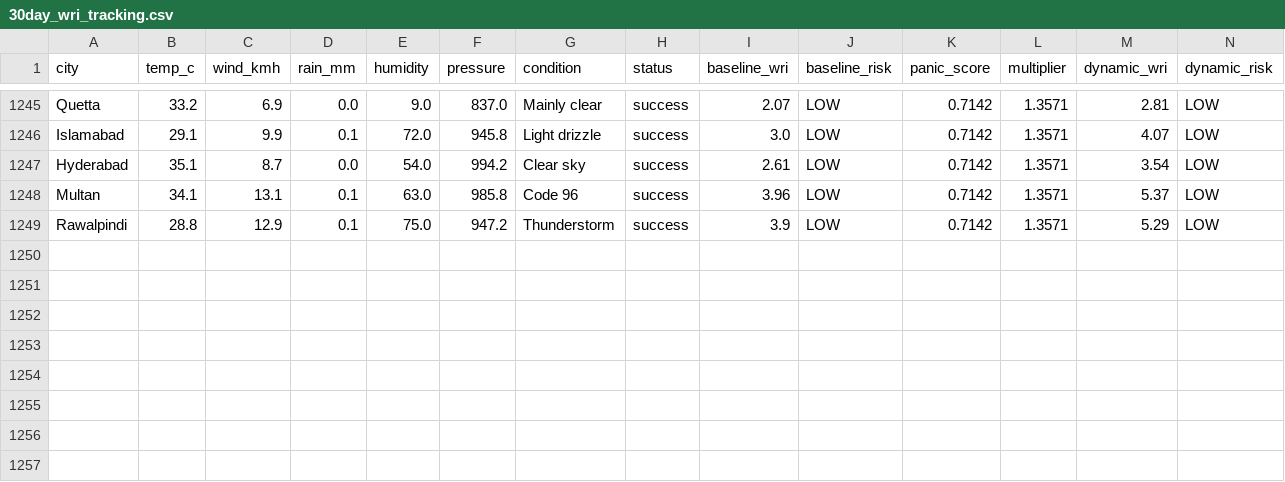
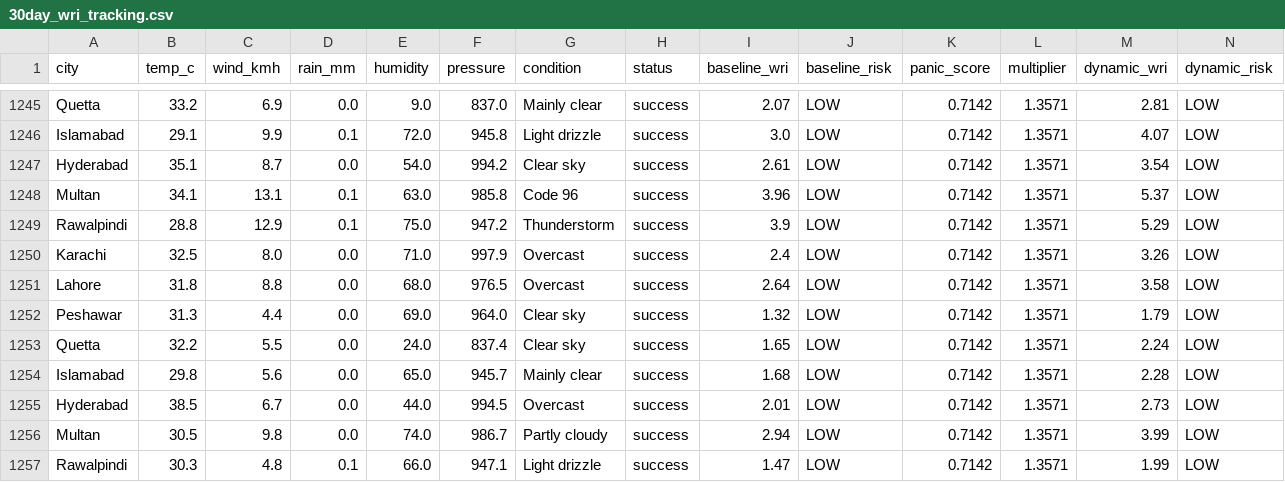
Before and after one commit to baighafsa/pakistan-disaster-forecasting, a CSV file: data/30day_wri_tracking.csv, drawn as a sheet; only a part is shown, gaps mark what is left out; rows hold the shown columns only; the diff names each change by its address in the sheet, - before the commit and + after, or states it on an @@ line.

```diff
--- a/data/30day_wri_tracking.csv
+++ b/data/30day_wri_tracking.csv
+row 1250: Karachi | 32.5 | 8.0 | 0.0 | 71.0 | 997.9 | Overcast | success | 2.4 | LOW | 0.7142 | 1.3571 | 3.26 | LOW
+row 1251: Lahore | 31.8 | 8.8 | 0.0 | 68.0 | 976.5 | Overcast | success | 2.64 | LOW | 0.7142 | 1.3571 | 3.58 | LOW
+row 1252: Peshawar | 31.3 | 4.4 | 0.0 | 69.0 | 964.0 | Clear sky | success | 1.32 | LOW | 0.7142 | 1.3571 | 1.79 | LOW
+row 1253: Quetta | 32.2 | 5.5 | 0.0 | 24.0 | 837.4 | Clear sky | success | 1.65 | LOW | 0.7142 | 1.3571 | 2.24 | LOW
+row 1254: Islamabad | 29.8 | 5.6 | 0.0 | 65.0 | 945.7 | Mainly clear | success | 1.68 | LOW | 0.7142 | 1.3571 | 2.28 | LOW
+row 1255: Hyderabad | 38.5 | 6.7 | 0.0 | 44.0 | 994.5 | Overcast | success | 2.01 | LOW | 0.7142 | 1.3571 | 2.73 | LOW
+row 1256: Multan | 30.5 | 9.8 | 0.0 | 74.0 | 986.7 | Partly cloudy | success | 2.94 | LOW | 0.7142 | 1.3571 | 3.99 | LOW
+row 1257: Rawalpindi | 30.3 | 4.8 | 0.1 | 66.0 | 947.1 | Light drizzle | success | 1.47 | LOW | 0.7142 | 1.3571 | 1.99 | LOW
```
Also changed, not shown: data/daily_alerts.csv, 1 other file.
